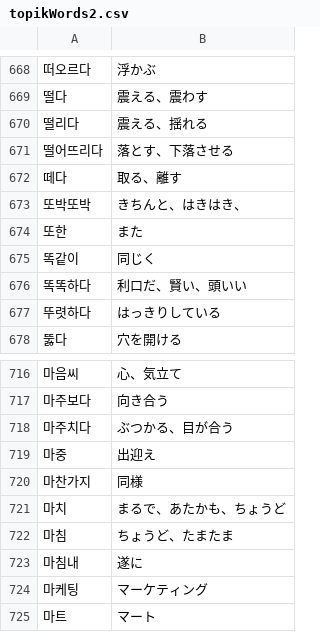
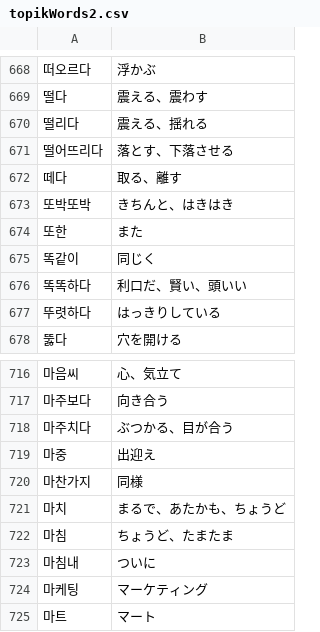
Before and after one commit to thekiai/word-katsuyou, a CSV file: src/data/topikWords2.csv, drawn as a sheet; only a part is shown, gaps mark what is left out.

Commit message:
fix

```diff
--- a/src/data/topikWords2.csv
+++ b/src/data/topikWords2.csv
@@ -672,3 +672,3 @@
 떼다,取る、離す
-또박또박,きちんと、はきはき、
+또박또박,きちんと、はきはき
 또한,また
@@ -722,3 +722,3 @@
 마침,ちょうど、たまたま
-마침내,遂に
+마침내,ついに
 마케팅,マーケティング
```
